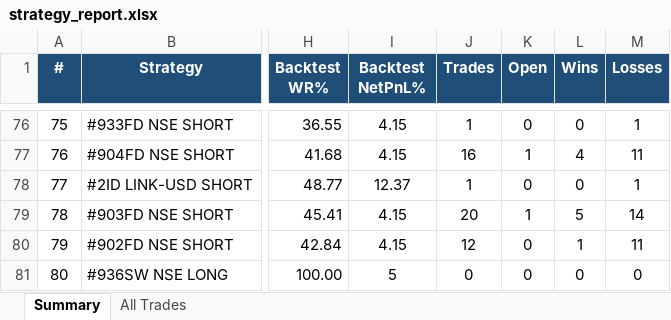
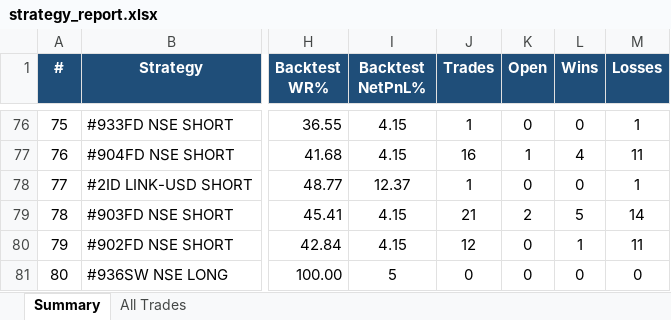
Before and after one commit to thokfoot/free-4-market-master, an Excel workbook: logs/strategy_report.xlsx, sheet Summary, drawn as a sheet; only a part is shown, gaps mark what is left out; values as stored, in another font and other column widths than the file's, no borders; the diff names each change by its address in the sheet, - before the commit and + after, or states it on an @@ line.

```diff
--- a/logs/strategy_report.xlsx (sheet Summary)
+++ b/logs/strategy_report.xlsx (sheet Summary)
-J79 (Trades): 20
+J79 (Trades): 21
-K79 (Open): 1
+K79 (Open): 2
```
Also changed, not shown: sheet All Trades, 4 other files.
